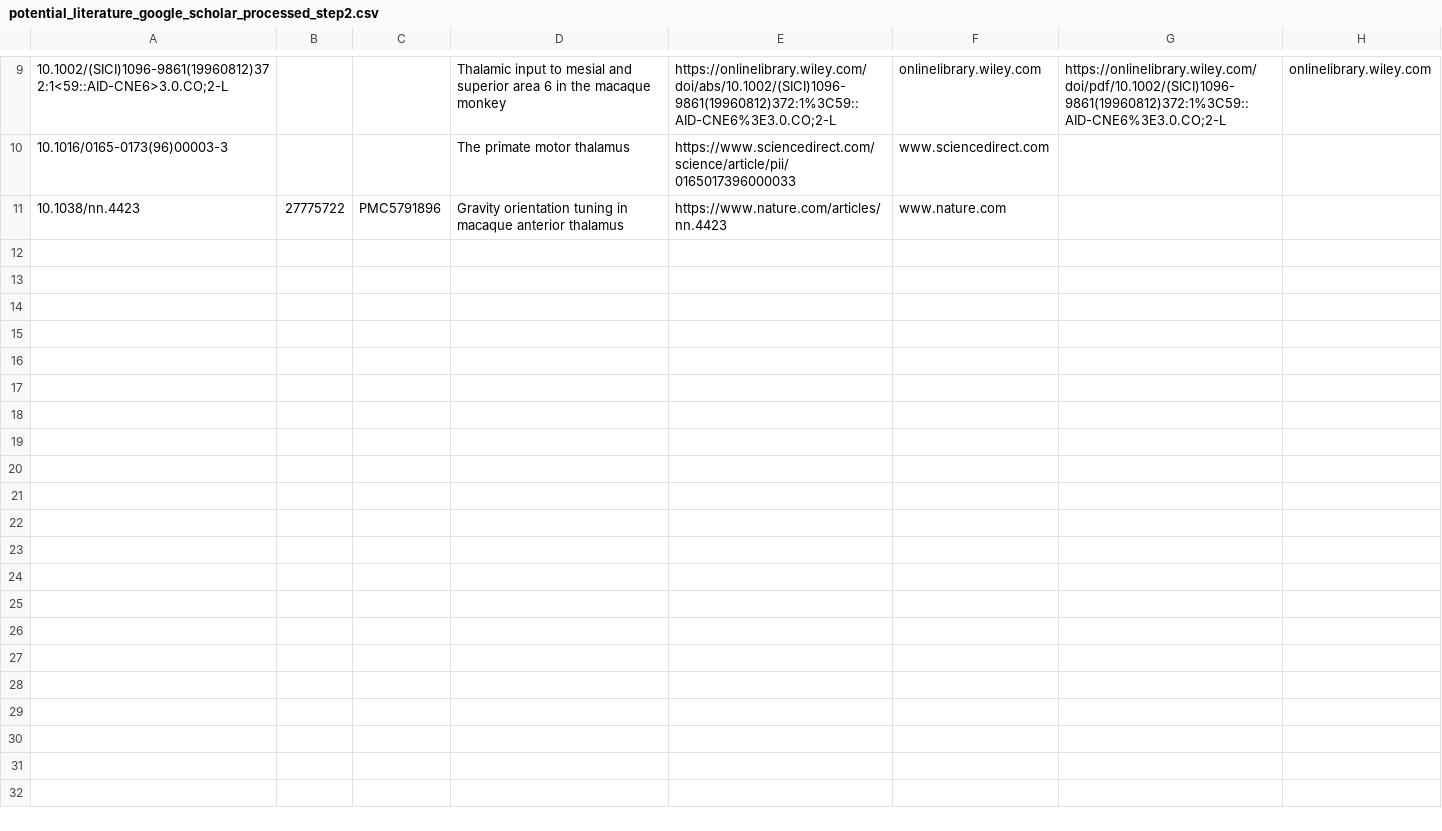
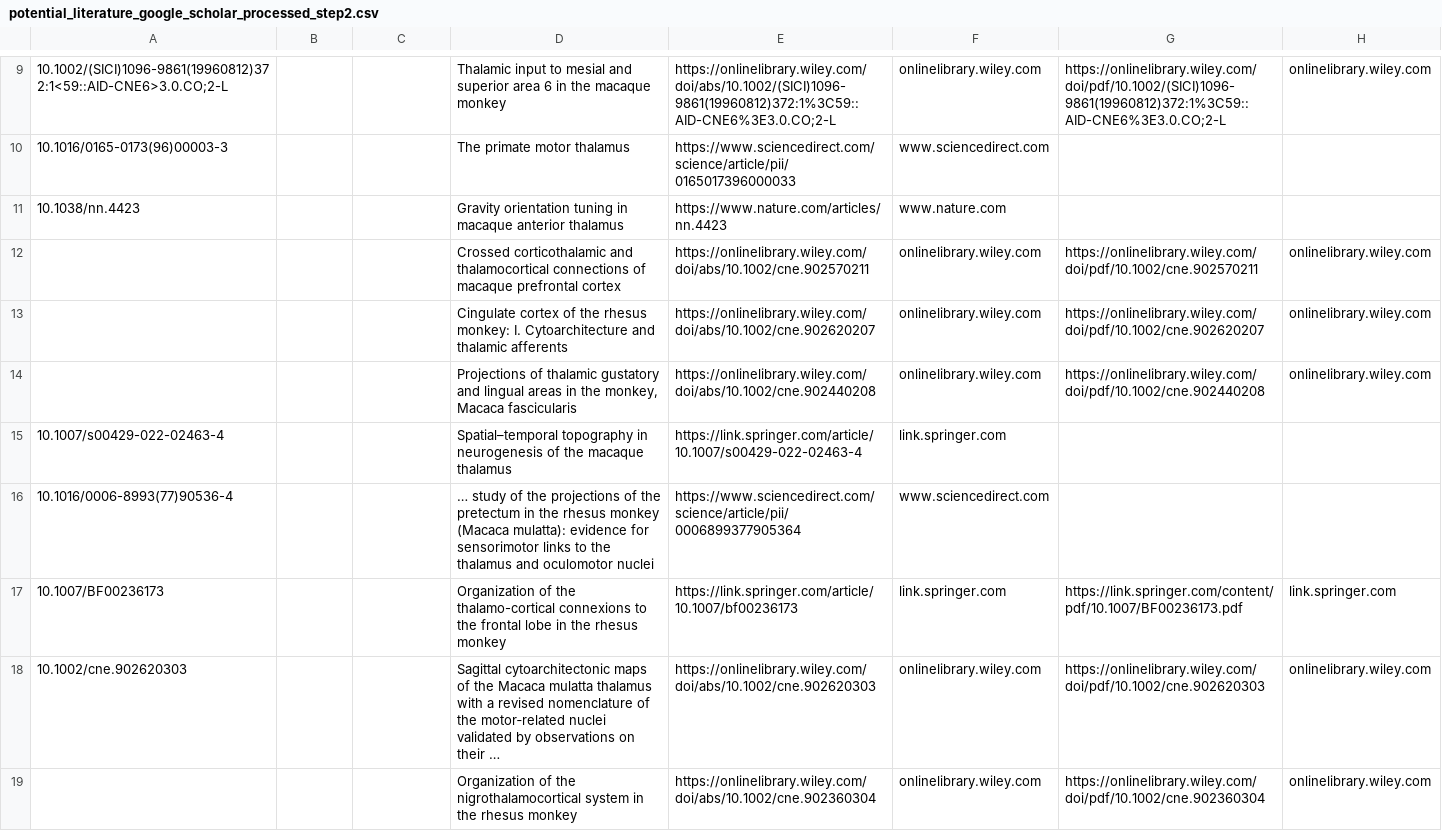
Before and after one commit to INM-6/ThaCoMac, a CSV file: datasets/potential_literature_google_scholar_processed_step2.csv, drawn as a sheet; only a part is shown, gaps mark what is left out; the diff covers the shown part only.

```diff
--- a/datasets/potential_literature_google_scholar_processed_step2.csv
+++ b/datasets/potential_literature_google_scholar_processed_step2.csv
@@ -10,2 +10,10 @@
 10.1016/0165-0173(96)00003-3,,,The primate motor thalamus,https://www.sciencedirect.com/science/article/pii/0165017396000033,www.sciencedirect.com,,
-10.1038/nn.4423,27775722,PMC5791896,Gravity orientation tuning in macaque anterior thalamus,https://www.nature.com/articles/nn.4423,www.nature.com,,
+10.1038/nn.4423,,,Gravity orientation tuning in macaque anterior thalamus,https://www.nature.com/articles/nn.4423,www.nature.com,,
+,,,Crossed corticothalamic and thalamocortical connections of macaque prefrontal cortex,https://onlinelibrary.wiley.com/doi/abs/10.1002/cne.902570211,onlinelibrary.wiley.com,https://onlinelibrary.wiley.com/doi/pdf/10.1002/cne.902570211,onlinelibrary.wiley.com
+,,,Cingulate cortex of the rhesus monkey: I. Cytoarchitecture and thalamic afferents,https://onlinelibrary.wiley.com/doi/abs/10.1002/cne.902620207,onlinelibrary.wiley.com,https://onlinelibrary.wiley.com/doi/pdf/10.1002/cne.902620207,onlinelibrary.wiley.com
+,,,"Projections of thalamic gustatory and lingual areas in the monkey, Macaca fascicularis",https://onlinelibrary.wiley.com/doi/abs/10.1002/cne.902440208,onlinelibrary.wiley.com,https://onlinelibrary.wiley.com/doi/pdf/10.1002/cne.902440208,onlinelibrary.wiley.com
+10.1007/s00429-022-02463-4,,,Spatial–temporal topography in neurogenesis of the macaque thalamus,https://link.springer.com/article/10.1007/s00429-022-02463-4,link.springer.com,,
+10.1016/0006-8993(77)90536-4,,,… study of the projections of the pretectum in the rhesus monkey (Macaca mulatta): evidence for sensorimotor links to the thalamus and oculomotor nuclei,https://www.sciencedirect.com/science/article/pii/0006899377905364,www.sciencedirect.com,,
+10.1007/BF00236173,,,Organization of the thalamo-cortical connexions to the frontal lobe in the rhesus monkey,https://link.springer.com/article/10.1007/bf00236173,link.springer.com,https://link.springer.com/content/pdf/10.1007/BF00236173.pdf,link.springer.com
+10.1002/cne.902620303,,,Sagittal cytoarchitectonic maps of the Macaca mulatta thalamus with a revised nomenclature of the motor‐related nuclei validated by observations on their …,https://onlinelibrary.wiley.com/doi/abs/10.1002/cne.902620303,onlinelibrary.wiley.com,https://onlinelibrary.wiley.com/doi/pdf/10.1002/cne.902620303,onlinelibrary.wiley.com
+,,,Organization of the nigrothalamocortical system in the rhesus monkey,https://onlinelibrary.wiley.com/doi/abs/10.1002/cne.902360304,onlinelibrary.wiley.com,https://onlinelibrary.wiley.com/doi/pdf/10.1002/cne.902360304,onlinelibrary.wiley.com
```
Also changed, not shown: 8 added rows and 2 edited cells elsewhere in this file, 4 other files.
